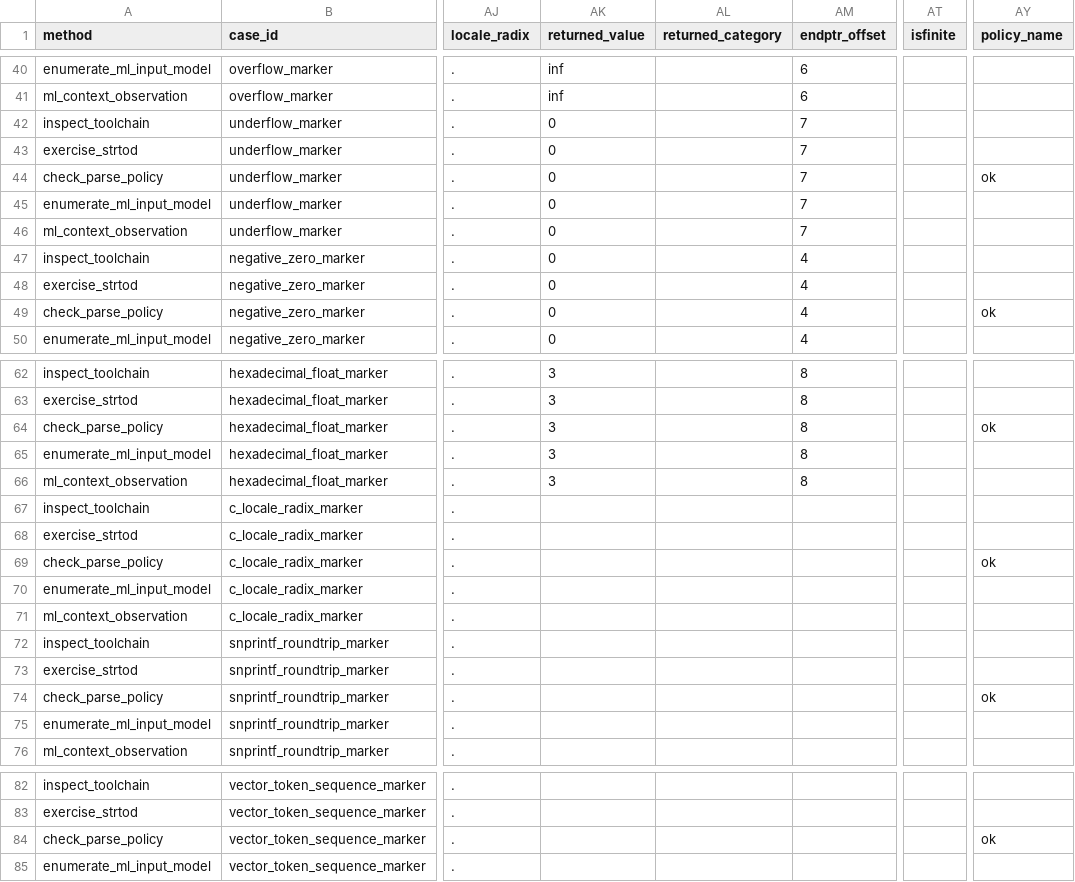
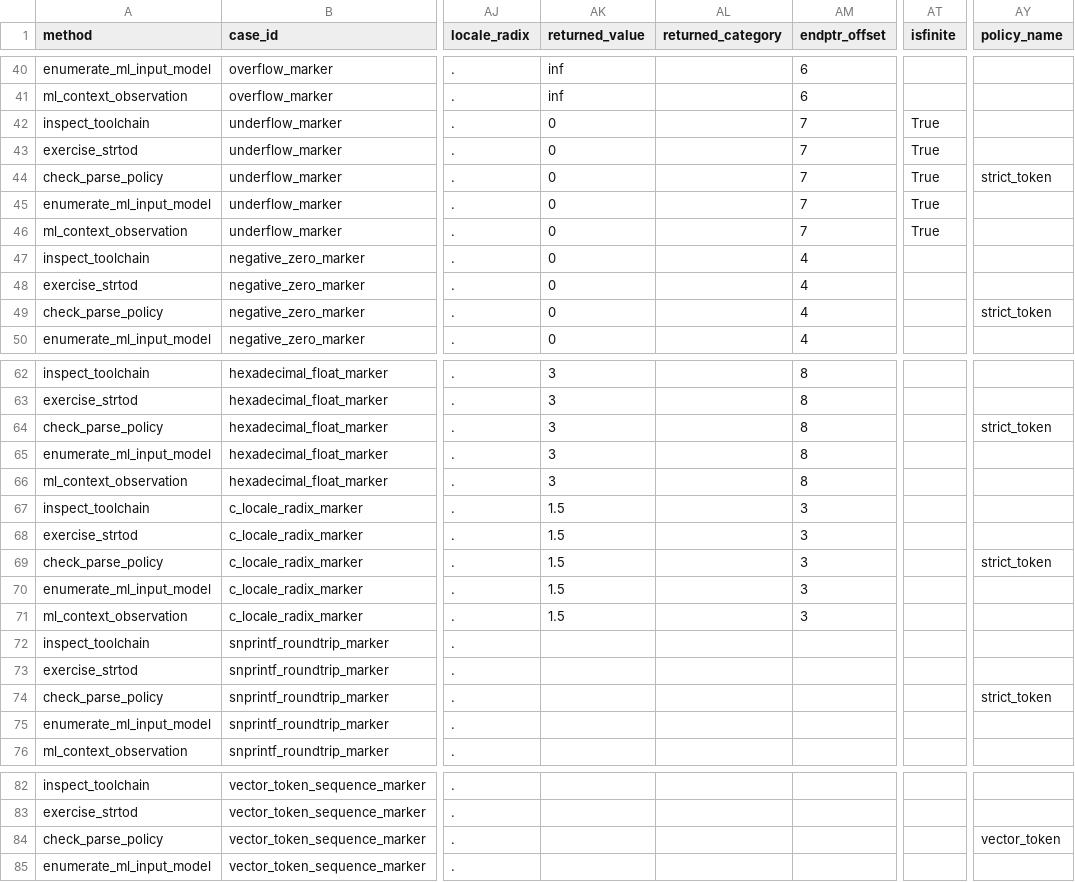
Before and after one commit to necat101/c-stdlib-strtod-ml-input-lab, a CSV file: results_rows.csv, drawn as a sheet; only a part is shown, gaps mark what is left out; the diff covers the shown part only; the diff names each change by its address in the sheet, - before the commit and + after, or states it on an @@ line.

Commit message:
v2: strtof/strtold API exercise, full policy parsing, behavior-driven handlers, improved tests
- parse_lab.c now exercises strtof(), strtod(), strtold() with function pointers
- bounded_probability: full 9-input set (0, 0.5, 1, -0.001, 1.001, nan, inf, 0.5x, '')
- quantization_scale_policy: full 8-input set (0.0078125, 1, 0, -0.5, 1.0001, nan, 1e9999, 0.01x)
- fixed_inference_config: 3 valid + 3 invalid inputs, full range checking
- run_lab.py handlers now verify observations against cdata, not case ID allowlists
- missing handler now emits fail with reason instead of KeyError
- no-Zig path properly marks toolchain_skip and nulls c-dependent fields
- test_lab.py: 21 tests (was 11), independent parse verification, policy verification, artifact scanner with real rules, JSON/CSV field-level agreement
- RESULTS.md now derives entirely from rows collection
- sanitized paths in README, run_lab, test_lab
- test_artifact_scanner no longer false-positives on its own source

```diff
--- a/results_rows.csv
+++ b/results_rows.csv
-AT42:AT46 (isfinite): (empty)
+AT42:AT46 (isfinite): True
-AY44 (policy_name): ok
+AY44 (policy_name): strict_token
-AY49 (policy_name): ok
+AY49 (policy_name): strict_token
-AY64 (policy_name): ok
+AY64 (policy_name): strict_token
-AK67:AK71 (returned_value): (empty)
+AK67:AK71 (returned_value): 1.5
-AM67:AM71 (endptr_offset): (empty)
+AM67:AM71 (endptr_offset): 3
-AY69 (policy_name): ok
+AY69 (policy_name): strict_token
-AY74 (policy_name): ok
+AY74 (policy_name): strict_token
-AY84 (policy_name): ok
+AY84 (policy_name): vector_token
```
Also changed, not shown: 4 edited cells elsewhere in this file, 7 other files.
